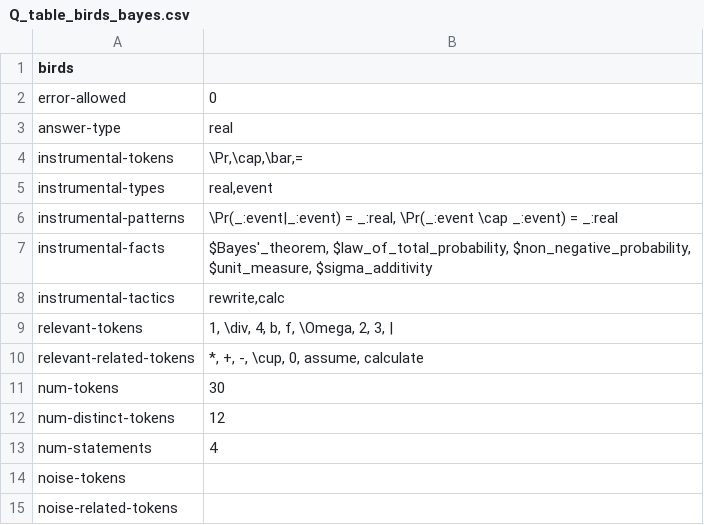
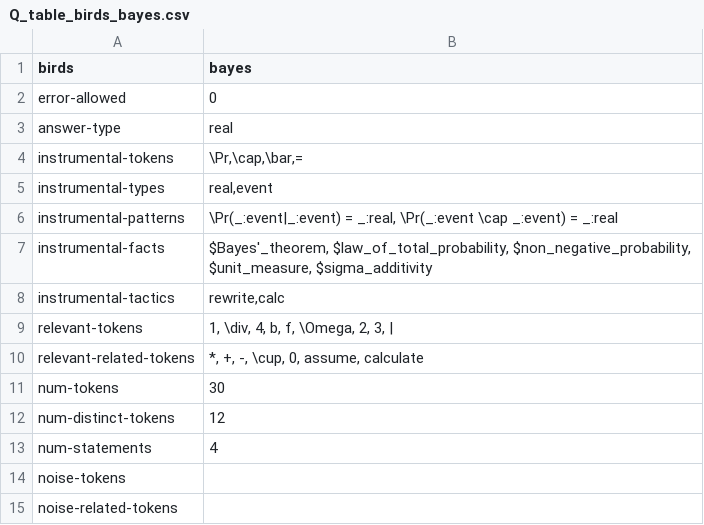
Before and after one commit to rep2rep/robin, a CSV file: src/strategies/tables/Q_table_birds_bayes.csv, drawn as a sheet.

Commit message:
Update skipped table

```diff
--- a/src/strategies/tables/Q_table_birds_bayes.csv
+++ b/src/strategies/tables/Q_table_birds_bayes.csv
@@ -1,2 +1,2 @@
-birds,
+birds,bayes
 error-allowed,0
```
